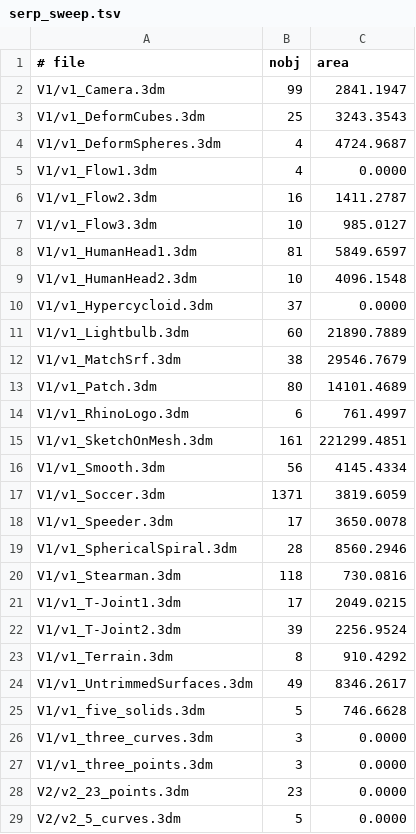
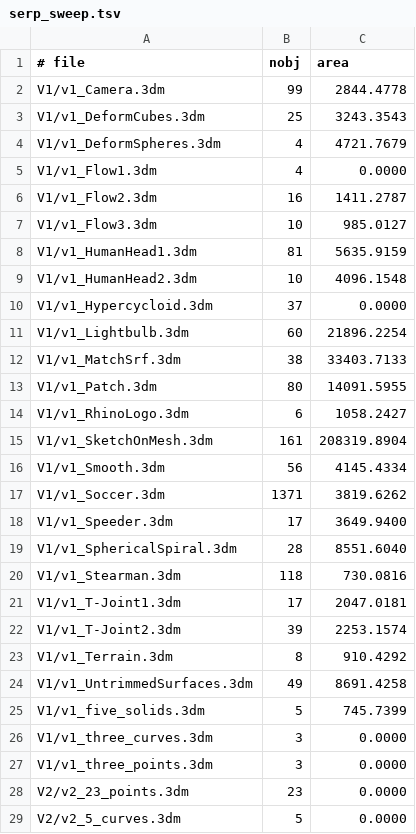
Before and after one commit to KeithSloan/ImportExport_3DM, a TSV file: tools/serp_gallery/serp_sweep.tsv, drawn as a sheet; only a part is shown; the diff covers the shown part only.

```diff
--- a/tools/serp_gallery/serp_sweep.tsv
+++ b/tools/serp_gallery/serp_sweep.tsv
@@ -1,5 +1,5 @@
 # file	nobj	area
-V1/v1_Camera.3dm	99	2841.1947
+V1/v1_Camera.3dm	99	2844.4778
 V1/v1_DeformCubes.3dm	25	3243.3543
-V1/v1_DeformSpheres.3dm	4	4724.9687
+V1/v1_DeformSpheres.3dm	4	4721.7679
 V1/v1_Flow1.3dm	4	0.0000
@@ -7,20 +7,20 @@ V1/v1_Flow2.3dm	16	1411.2787
 V1/v1_Flow3.3dm	10	985.0127
-V1/v1_HumanHead1.3dm	81	5849.6597
+V1/v1_HumanHead1.3dm	81	5635.9159
 V1/v1_HumanHead2.3dm	10	4096.1548
 V1/v1_Hypercycloid.3dm	37	0.0000
-V1/v1_Lightbulb.3dm	60	21890.7889
-V1/v1_MatchSrf.3dm	38	29546.7679
-V1/v1_Patch.3dm	80	14101.4689
-V1/v1_RhinoLogo.3dm	6	761.4997
-V1/v1_SketchOnMesh.3dm	161	221299.4851
+V1/v1_Lightbulb.3dm	60	21896.2254
+V1/v1_MatchSrf.3dm	38	33403.7133
+V1/v1_Patch.3dm	80	14091.5955
+V1/v1_RhinoLogo.3dm	6	1058.2427
+V1/v1_SketchOnMesh.3dm	161	208319.8904
 V1/v1_Smooth.3dm	56	4145.4334
-V1/v1_Soccer.3dm	1371	3819.6059
-V1/v1_Speeder.3dm	17	3650.0078
-V1/v1_SphericalSpiral.3dm	28	8560.2946
+V1/v1_Soccer.3dm	1371	3819.6262
+V1/v1_Speeder.3dm	17	3649.9400
+V1/v1_SphericalSpiral.3dm	28	8551.6040
 V1/v1_Stearman.3dm	118	730.0816
-V1/v1_T-Joint1.3dm	17	2049.0215
-V1/v1_T-Joint2.3dm	39	2256.9524
+V1/v1_T-Joint1.3dm	17	2047.0181
+V1/v1_T-Joint2.3dm	39	2253.1574
 V1/v1_Terrain.3dm	8	910.4292
-V1/v1_UntrimmedSurfaces.3dm	49	8346.2617
-V1/v1_five_solids.3dm	5	746.6628
+V1/v1_UntrimmedSurfaces.3dm	49	8691.4258
+V1/v1_five_solids.3dm	5	745.7399
 V1/v1_three_curves.3dm	3	0.0000
```
Also changed, not shown: 54 edited cells elsewhere in this file, tools/serp_gallery/serp_vs_import3dm.tsv, 2 other files.
